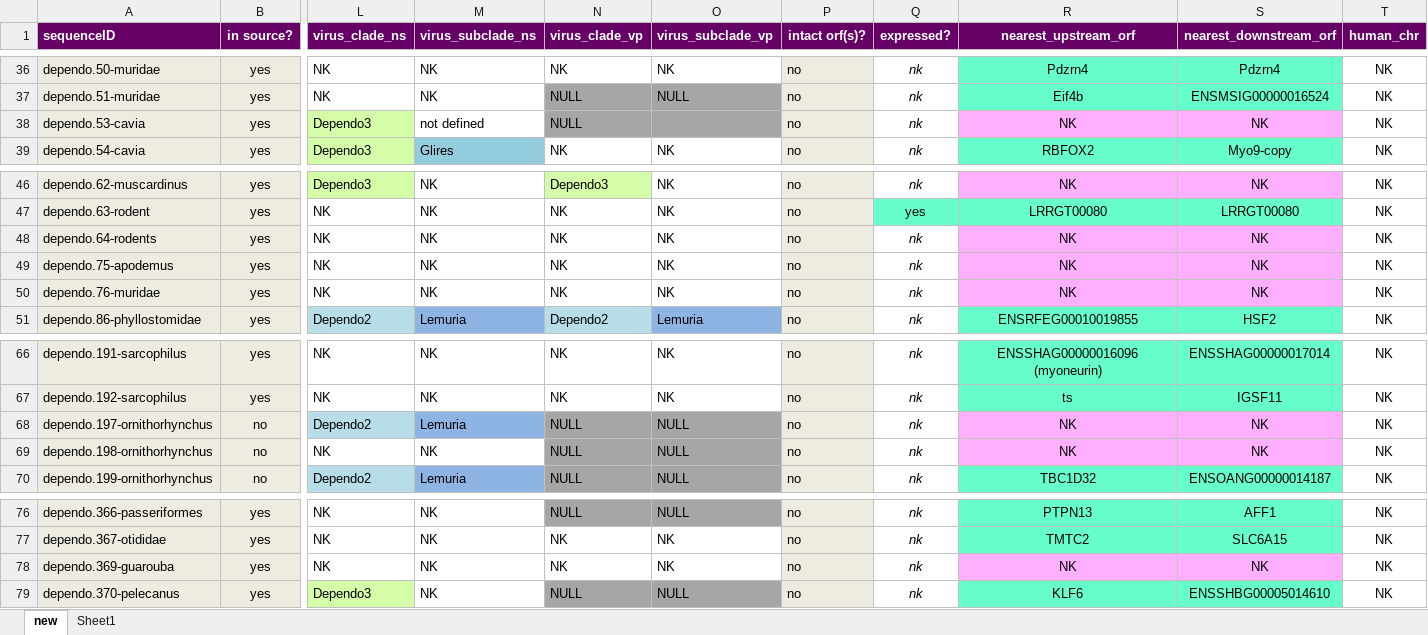
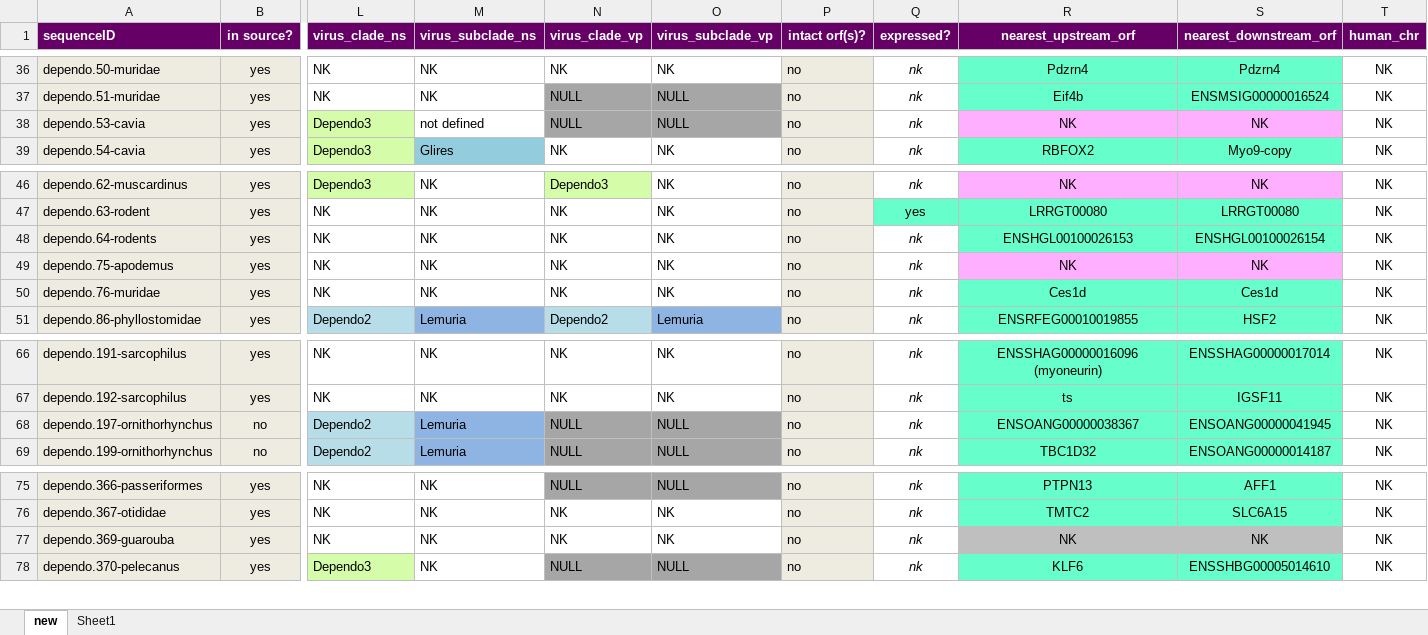
Before and after one commit to giffordlabcvr/Parvovirus-GLUE, an Excel workbook: tabular/eve/parvovirinae/epv-dependo-refseqs-side-data.xlsx, sheet new, drawn as a sheet; only a part is shown, gaps mark what is left out; values as stored, in another font and other column widths than the file's, no borders; removed rows and columns are numbered as before the commit, all else as after; rows hold the shown columns only; the diff names each change by its address in the sheet, - before the commit and + after, or states it on an @@ line.

```diff
--- a/tabular/eve/parvovirinae/epv-dependo-refseqs-side-data.xlsx (sheet new)
+++ b/tabular/eve/parvovirinae/epv-dependo-refseqs-side-data.xlsx (sheet new)
-O38 (virus_subclade_vp): (empty)
+O38 (virus_subclade_vp): NULL
-R48 (nearest_upstream_orf): NK
+R48 (nearest_upstream_orf): ENSHGL00100026153
-R48:S48 fill: #FFAFFF
+R48:S48 fill: #66FFCC
-S48 (nearest_downstream_orf): NK
+S48 (nearest_downstream_orf): ENSHGL00100026154
-R50 (nearest_upstream_orf): NK
+R50 (nearest_upstream_orf): Ces1d
-R50:S50 fill: #FFAFFF
+R50:S50 fill: #66FFCC
-S50 (nearest_downstream_orf): NK
+S50 (nearest_downstream_orf): Ces1d
-R68 (nearest_upstream_orf): NK
+R68 (nearest_upstream_orf): ENSOANG00000038367
-R68:S68 fill: #FFAFFF
+R68:S68 fill: #66FFCC
-S68 (nearest_downstream_orf): NK
+S68 (nearest_downstream_orf): ENSOANG00000041945
-row 69: dependo.198-ornithorhynchus | no | NK | NK | NULL | NULL | no | nk | NK | NK | NK
-R77:S77 fill: #FFAFFF
+R77:S77 fill: #BFBFBF
```
Also changed, not shown: tabular/eve/parvovirinae/epv-dependo-side-data.xlsx, 8 other files.
